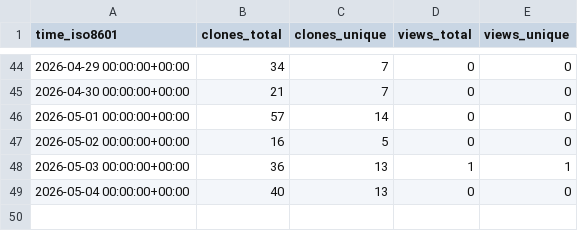
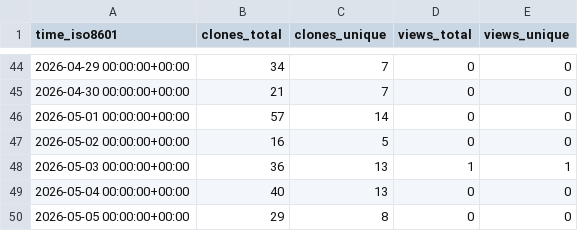
Before and after one commit to TheBinaryBjorn/desktop-companion, a CSV file: TheBinaryBjorn/desktop-companion/ghrs-data/views_clones_aggregate.csv, drawn as a sheet; only a part is shown, gaps mark what is left out.

```diff
--- a/TheBinaryBjorn/desktop-companion/ghrs-data/views_clones_aggregate.csv
+++ b/TheBinaryBjorn/desktop-companion/ghrs-data/views_clones_aggregate.csv
@@ -49 +49,2 @@ time_iso8601,clones_total,clones_unique,views_total,views_unique
 2026-05-04 00:00:00+00:00,40,13,0,0
+2026-05-05 00:00:00+00:00,29,8,0,0
```
Also changed, not shown: 1 other file.
